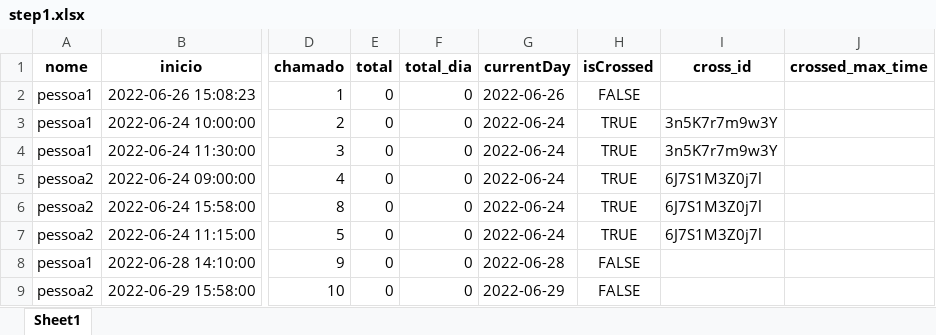
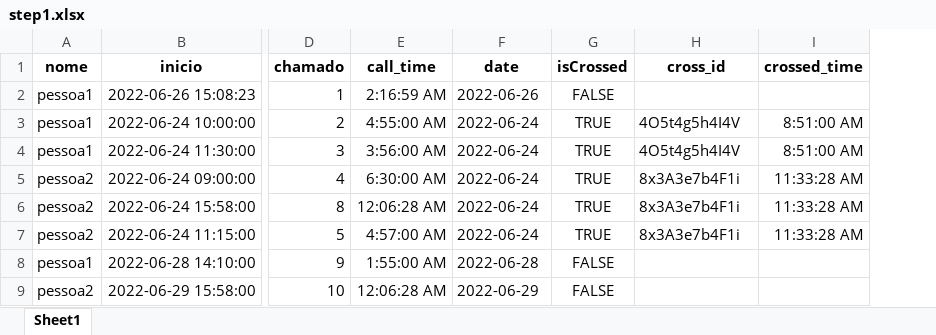
Before and after one commit to Ronnie018/Python-xlsx, an Excel workbook: files/step1.xlsx, sheet Sheet1, drawn as a sheet; only a part is shown, gaps mark what is left out; values as stored, in another font and other column widths than the file's, no borders; removed rows and columns are numbered as before the commit, all else as after; the diff names each change by its address in the sheet, - before the commit and + after, or states it on an @@ line.

```diff
--- a/files/step1.xlsx (sheet Sheet1)
+++ b/files/step1.xlsx (sheet Sheet1)
-column E (total), rows 2-9: all 0
-column F (total_dia), rows 2-9: all 0
+column E (call_time), rows 2-9: 2:16:59 AM | 4:55:00 AM | 3:56:00 AM | 6:30:00 AM | 12:06:28 AM | 4:57:00 AM | 1:55:00 AM | 12:06:28 AM
-column J (crossed_max_time), empty
+column I (crossed_time), rows 3-7: 8:51:00 AM | 8:51:00 AM | 11:33:28 AM | 11:33:28 AM | 11:33:28 AM
-F1: currentDay
+F1: date
-H3:H4 (cross_id): 3n5K7r7m9w3Y
+H3:H4 (cross_id): 4O5t4g5h4I4V
-H5:H7 (cross_id): 6J7S1M3Z0j7l
+H5:H7 (cross_id): 8x3A3e7b4F1i
```
Also changed, not shown: 2 other files.
